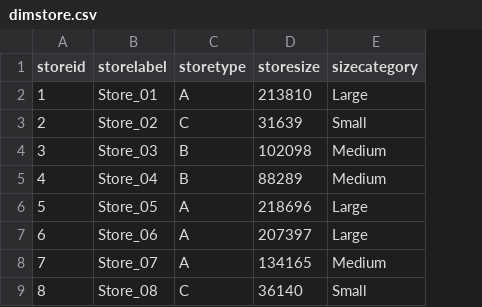
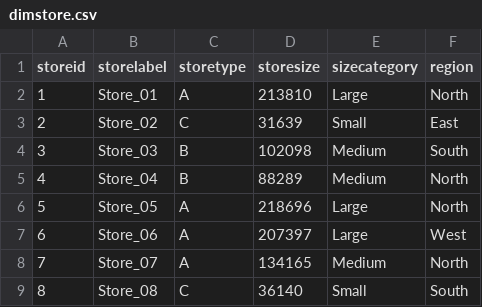
Before and after one commit to light971/Retail-Store-Sales, a CSV file: data/star_schema/dimstore.csv, drawn as a sheet; only a part is shown; the diff names each change by its address in the sheet, - before the commit and + after, or states it on an @@ line.

```diff
--- a/data/star_schema/dimstore.csv
+++ b/data/star_schema/dimstore.csv
+column F (region), rows 2-9: North | East | South | North | North | West | North | South
```
Also changed, not shown: data/star_schema/dimdate.csv, 19 other files.
